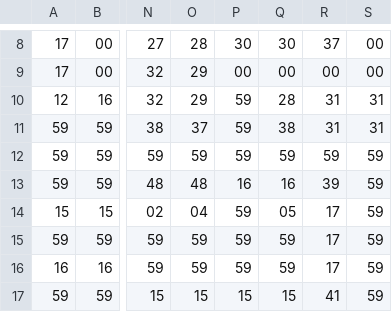
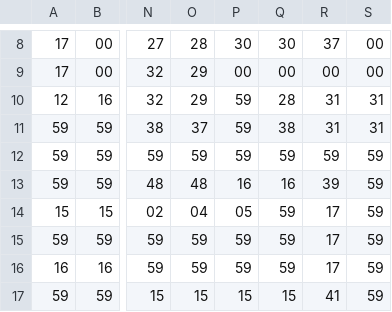
Before and after one commit to HugoM25/PacmanAI50, a CSV file: pacman_game/res/levels/level_1.csv, drawn as a sheet; only a part is shown, gaps mark what is left out; the diff names each change by its address in the sheet, - before the commit and + after, or states it on an @@ line.

```diff
--- a/pacman_game/res/levels/level_1.csv
+++ b/pacman_game/res/levels/level_1.csv
-P14: 59
+P14: 05
-Q14: 05
+Q14: 59
```
Also changed, not shown: 9 other files.
